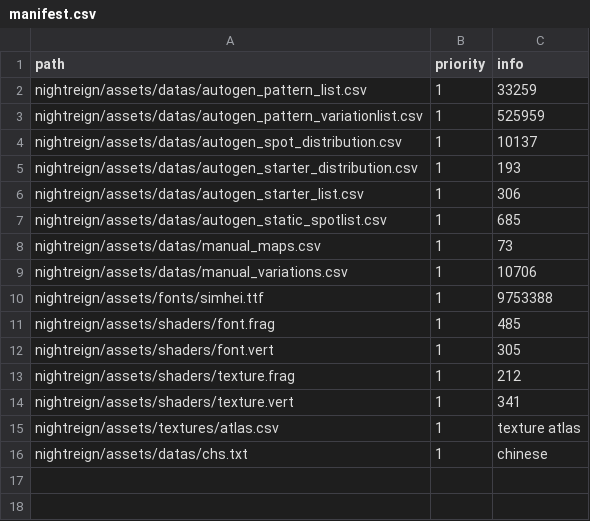
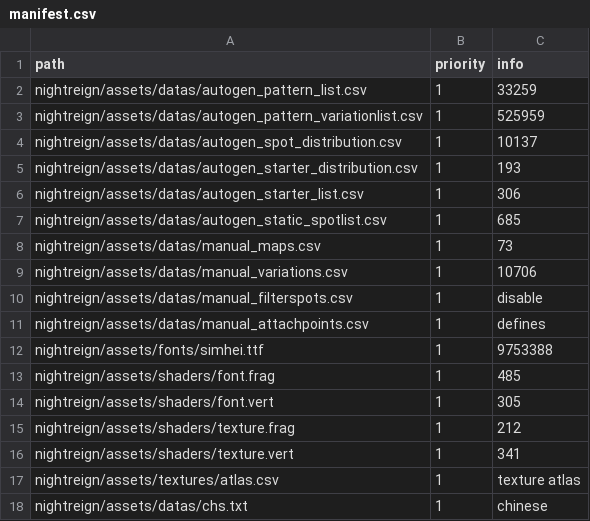
Before and after one commit to xqfinxd/NightreignApp, a CSV file: assets/datas/manifest.csv, drawn as a sheet; the diff names each change by its address in the sheet, - before the commit and + after, or states it on an @@ line.

```diff
--- a/assets/datas/manifest.csv
+++ b/assets/datas/manifest.csv
+row 10: nightreign/assets/datas/manual_filterspots.csv | 1 | disable
+row 11: nightreign/assets/datas/manual_attachpoints.csv | 1 | defines
```
Also changed, not shown: 9 other files.
